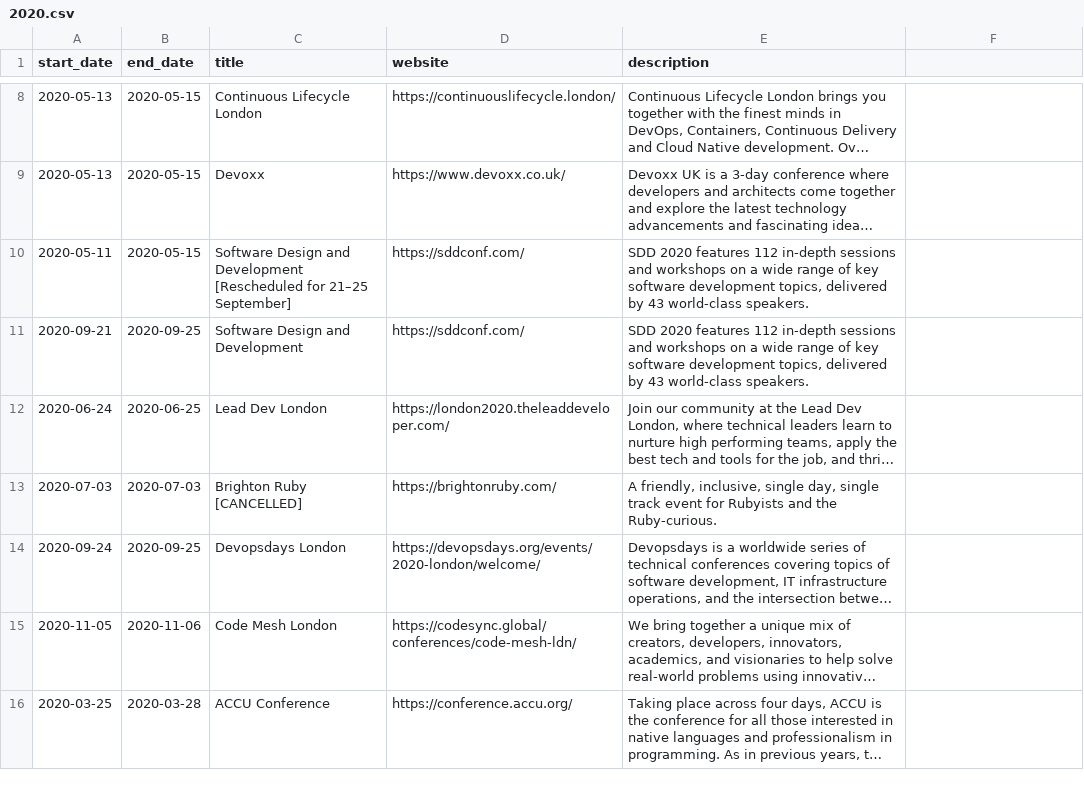
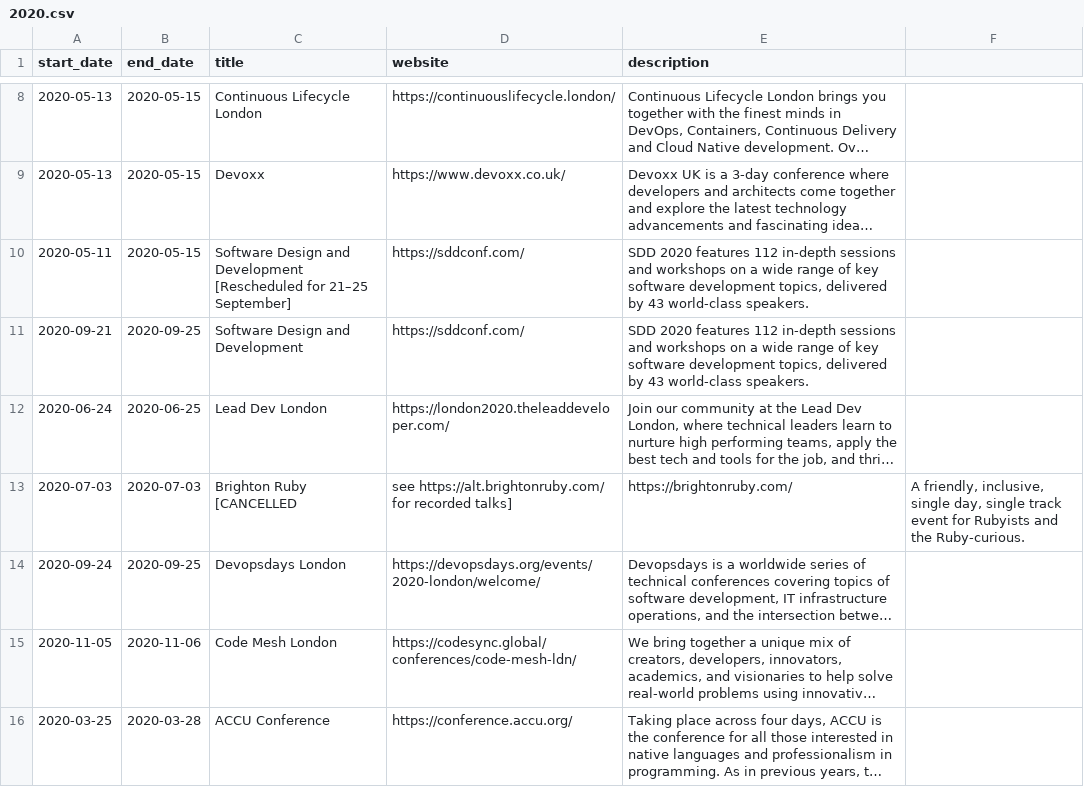
Before and after one commit to MatMoore/conference-calendar, a CSV file: data/2020.csv, drawn as a sheet; only a part is shown, gaps mark what is left out; long unchanged cells end in …; the diff names each change by its address in the sheet, - before the commit and + after, or states it on an @@ line.

Commit message:
Mention Alt::BrightonRuby

```diff
--- a/data/2020.csv
+++ b/data/2020.csv
-C13 (title): Brighton Ruby [CANCELLED]
+C13 (title): Brighton Ruby [CANCELLED
-D13 (website): https://brightonruby.com/
+D13 (website): see https://alt.brightonruby.com/ for recorded talks]
-E13 (description): A friendly, inclusive, single day, single track event for Rubyists and the Ruby-curious.
+E13 (description): https://brightonruby.com/
-F13: (empty)
+F13: A friendly, inclusive, single day, single track event for Rubyists and the Ruby-curious.
```
